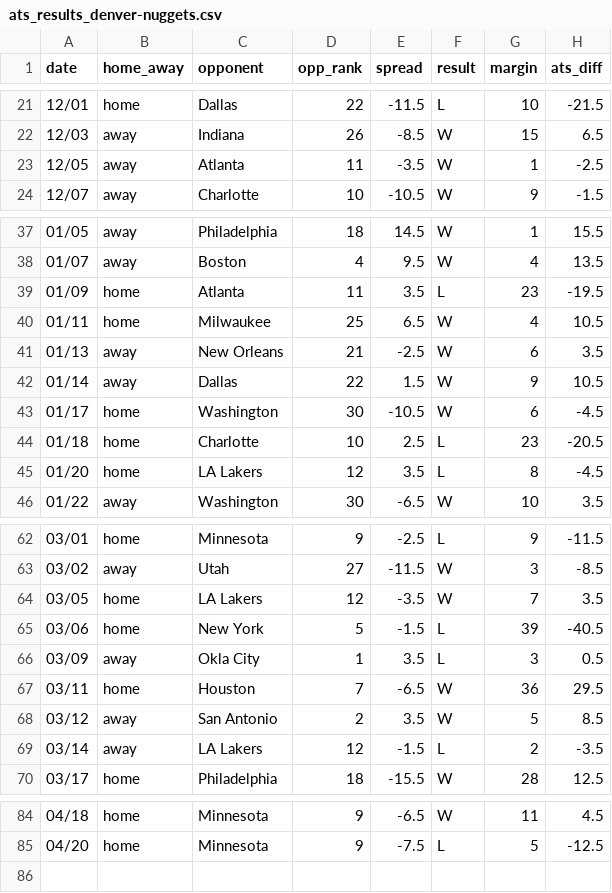
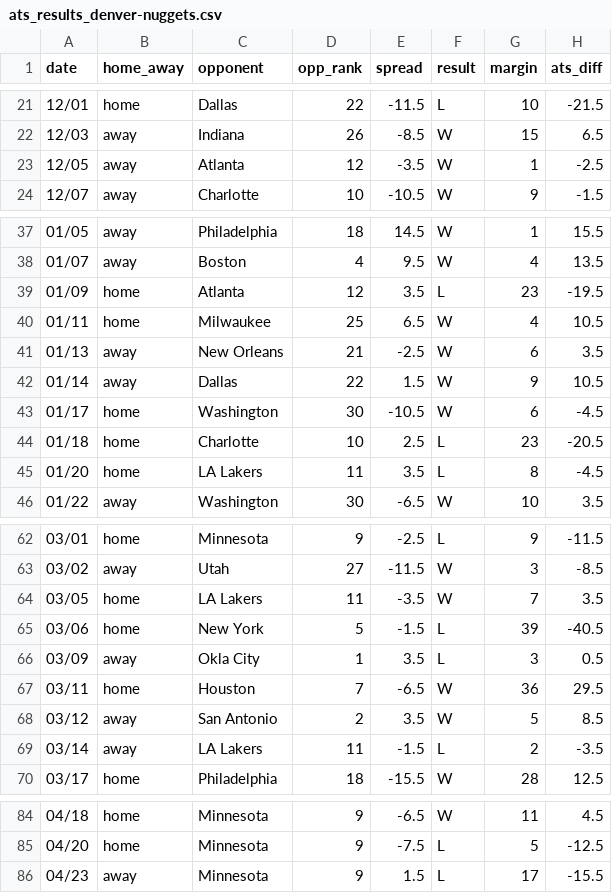
Before and after one commit to ajoros/nbabetinfo, a CSV file: ats_results_denver-nuggets.csv, drawn as a sheet; only a part is shown, gaps mark what is left out.

```diff
--- a/ats_results_denver-nuggets.csv
+++ b/ats_results_denver-nuggets.csv
@@ -22,3 +22,3 @@ date,home_away,opponent,opp_rank,spread,result,margin,ats_diff
 12/03,away,Indiana,26,-8.5,W,15,6.5
-12/05,away,Atlanta,11,-3.5,W,1,-2.5
+12/05,away,Atlanta,12,-3.5,W,1,-2.5
 12/07,away,Charlotte,10,-10.5,W,9,-1.5
@@ -38,3 +38,3 @@ date,home_away,opponent,opp_rank,spread,result,margin,ats_diff
 01/07,away,Boston,4,9.5,W,4,13.5
-01/09,home,Atlanta,11,3.5,L,23,-19.5
+01/09,home,Atlanta,12,3.5,L,23,-19.5
 01/11,home,Milwaukee,25,6.5,W,4,10.5
@@ -44,3 +44,3 @@ date,home_away,opponent,opp_rank,spread,result,margin,ats_diff
 01/18,home,Charlotte,10,2.5,L,23,-20.5
-01/20,home,LA Lakers,12,3.5,L,8,-4.5
+01/20,home,LA Lakers,11,3.5,L,8,-4.5
 01/22,away,Washington,30,-6.5,W,10,3.5
@@ -63,3 +63,3 @@ date,home_away,opponent,opp_rank,spread,result,margin,ats_diff
 03/02,away,Utah,27,-11.5,W,3,-8.5
-03/05,home,LA Lakers,12,-3.5,W,7,3.5
+03/05,home,LA Lakers,11,-3.5,W,7,3.5
 03/06,home,New York,5,-1.5,L,39,-40.5
@@ -68,3 +68,3 @@ date,home_away,opponent,opp_rank,spread,result,margin,ats_diff
 03/12,away,San Antonio,2,3.5,W,5,8.5
-03/14,away,LA Lakers,12,-1.5,L,2,-3.5
+03/14,away,LA Lakers,11,-1.5,L,2,-3.5
 03/17,home,Philadelphia,18,-15.5,W,28,12.5
@@ -85 +85,2 @@ date,home_away,opponent,opp_rank,spread,result,margin,ats_diff
 04/20,home,Minnesota,9,-7.5,L,5,-12.5
+04/23,away,Minnesota,9,1.5,L,17,-15.5
```
Also changed, not shown: ats_results_detroit-pistons.csv, ats_results_minnesota-timberwolves.csv, 14 other files.
